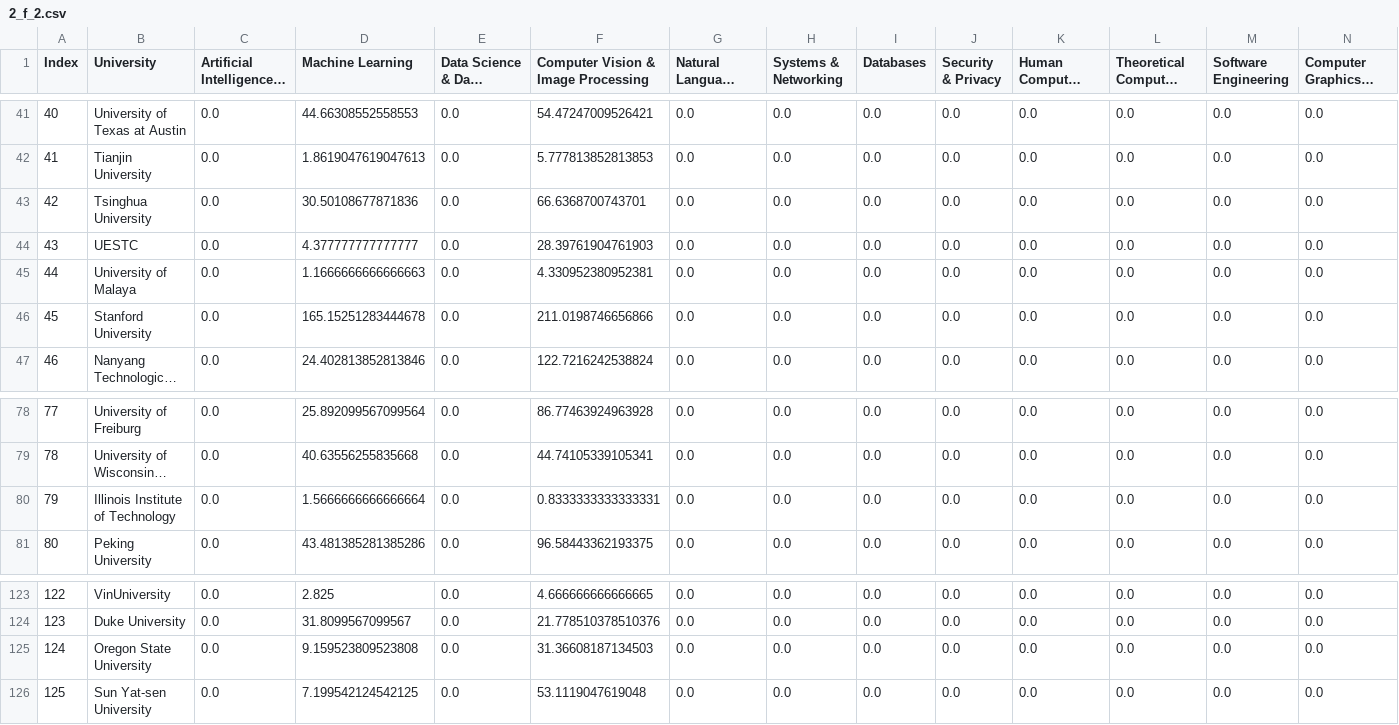
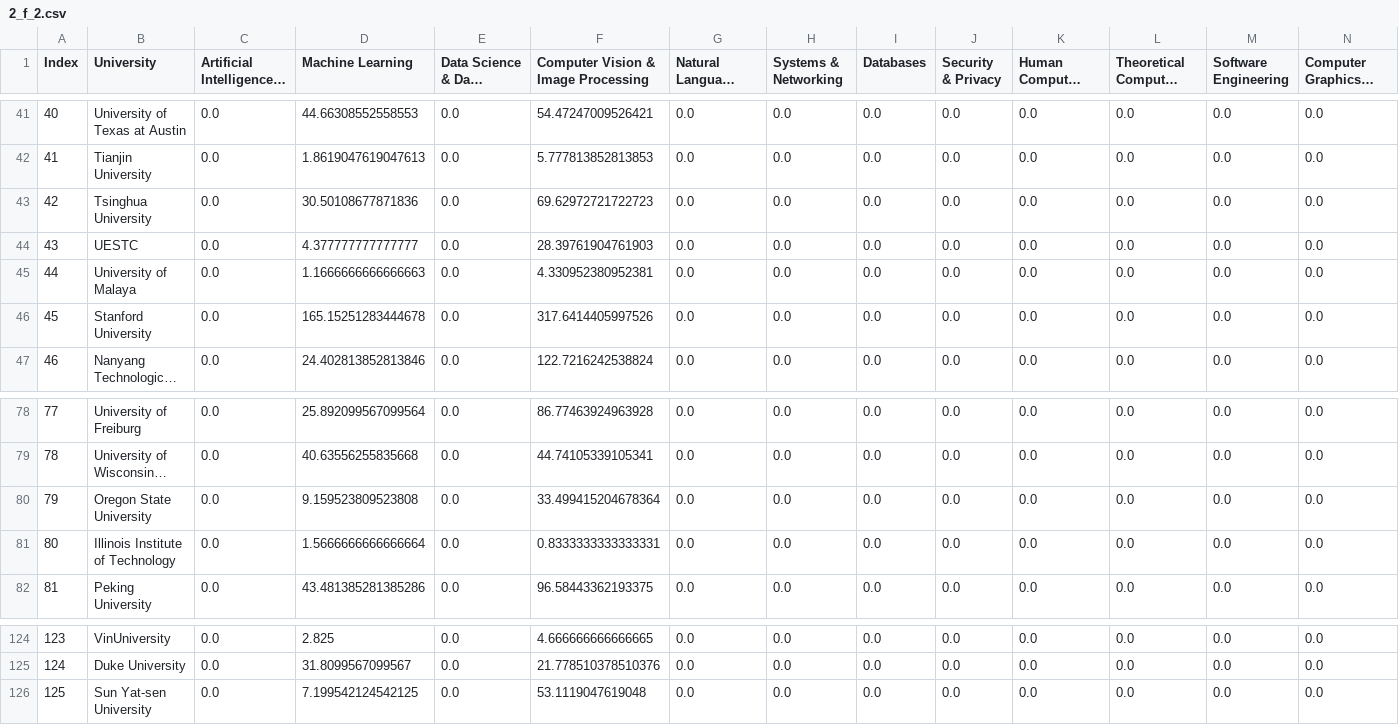
Before and after one commit to jstrUCSC/revolutionizing-higher-ed-rankings, a CSV file: public/2_f_2.csv, drawn as a sheet; only a part is shown, gaps mark what is left out; long unchanged cells end in …; removed rows and columns are numbered as before the commit, all else as after; rows hold the shown columns only; the diff names each change by its address in the sheet, - before the commit and + after, or states it on an @@ line.

Commit message:
fix public

```diff
--- a/public/2_f_2.csv
+++ b/public/2_f_2.csv
-F43: 66.6368700743701
+F43: 69.62972721722723
-F46: 211.0198746656866
+F46: 317.6414405997526
+row 80: 79 | Oregon State University | 0.0 | 9.159523809523808 | 0.0 | 33.499415204678364 | 0.0 | 0.0 | 0.0 | 0.0 | 0.0 | 0.0 | 0.0 | 0.0
@@ column A (Index) renumbered between rows 81 and 125 @@
-row 125: 124 | Oregon State University | 0.0 | 9.159523809523808 | 0.0 | 31.36608187134503 | 0.0 | 0.0 | 0.0 | 0.0 | 0.0 | 0.0 | 0.0 | 0.0
```
Also changed, not shown: 1 other file.
